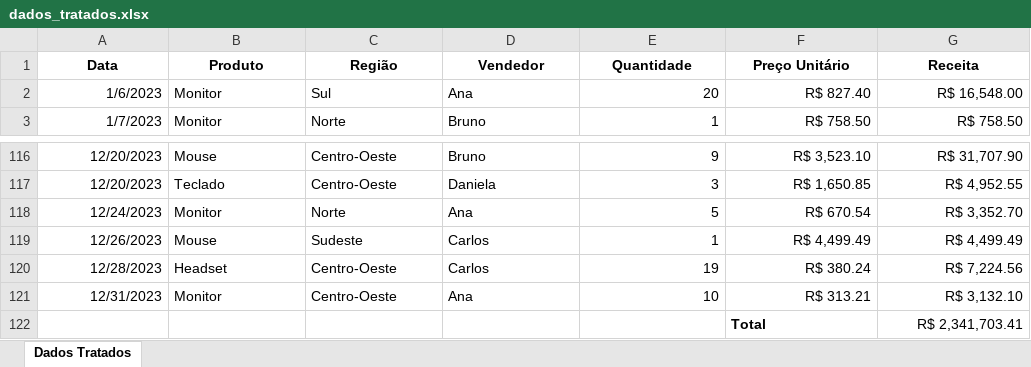
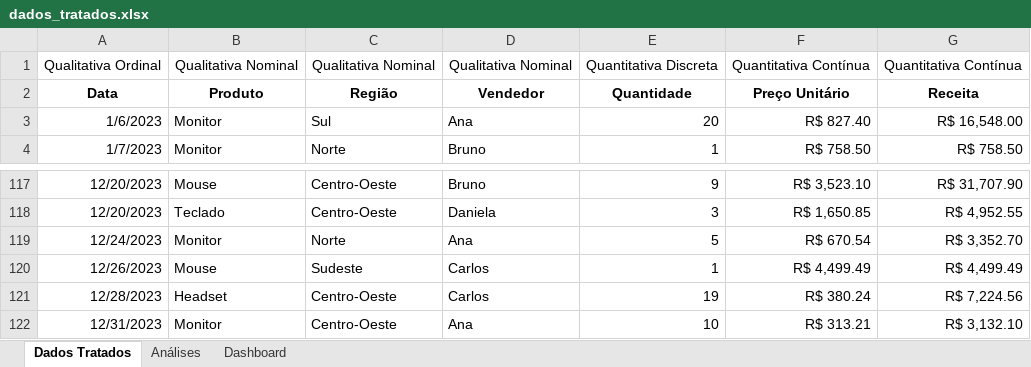
Before and after one commit to mendes078/analise-vendas-techzone-excel, an Excel workbook: data/dados_tratados.xlsx, sheet Dados Tratados, drawn as a sheet; only a part is shown, gaps mark what is left out; values as stored, in another font and other column widths than the file's, no borders; removed rows and columns are numbered as before the commit, all else as after; the diff names each change by its address in the sheet, - before the commit and + after, or states it on an @@ line.

Commit message:
Início das Análises
Dando início às análises dos dados apresentados nas planilhas com a interpretação de KPI's básicos.

```diff
--- a/data/dados_tratados.xlsx (sheet Dados Tratados)
+++ b/data/dados_tratados.xlsx (sheet Dados Tratados)
+sheet tab: Análises
+sheet tab: Dashboard
+row 1: Qualitativa Ordinal | Qualitativa Nominal | Qualitativa Nominal | Qualitativa Nominal | Quantitativa Discreta | Quantitativa Contínua | Quantitativa Contínua
-row 122:  |  |  |  |  | Total | R$ 2,341,703.41
```
Also changed, not shown: formulas that keep their value, charts or pictures.
